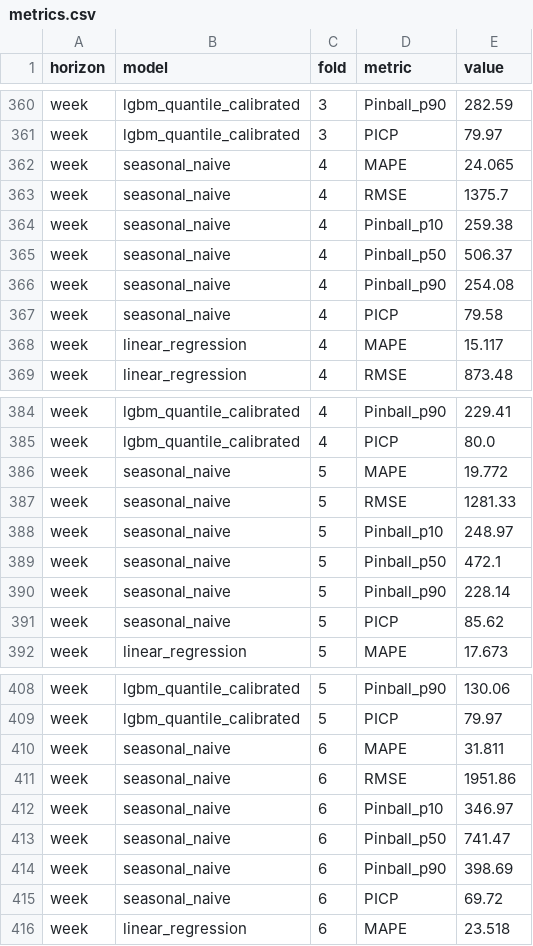
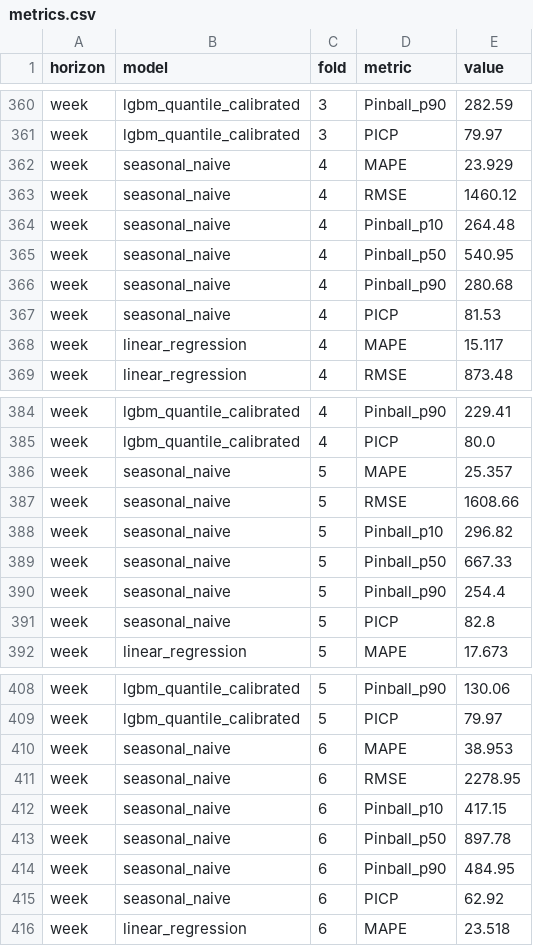
Before and after one commit to InfoNaveen/Team-SixSense, a CSV file: results/metrics.csv, drawn as a sheet; only a part is shown, gaps mark what is left out; the diff covers the shown part only.

```diff
--- a/results/metrics.csv
+++ b/results/metrics.csv
@@ -361,8 +361,8 @@ week,lgbm_quantile_calibrated,3,Pinball_p90,282.59
 week,lgbm_quantile_calibrated,3,PICP,79.97
-week,seasonal_naive,4,MAPE,24.065
-week,seasonal_naive,4,RMSE,1375.7
-week,seasonal_naive,4,Pinball_p10,259.38
-week,seasonal_naive,4,Pinball_p50,506.37
-week,seasonal_naive,4,Pinball_p90,254.08
-week,seasonal_naive,4,PICP,79.58
+week,seasonal_naive,4,MAPE,23.929
+week,seasonal_naive,4,RMSE,1460.12
+week,seasonal_naive,4,Pinball_p10,264.48
+week,seasonal_naive,4,Pinball_p50,540.95
+week,seasonal_naive,4,Pinball_p90,280.68
+week,seasonal_naive,4,PICP,81.53
 week,linear_regression,4,MAPE,15.117
@@ -385,8 +385,8 @@ week,lgbm_quantile_calibrated,4,Pinball_p90,229.41
 week,lgbm_quantile_calibrated,4,PICP,80.0
-week,seasonal_naive,5,MAPE,19.772
-week,seasonal_naive,5,RMSE,1281.33
-week,seasonal_naive,5,Pinball_p10,248.97
-week,seasonal_naive,5,Pinball_p50,472.1
-week,seasonal_naive,5,Pinball_p90,228.14
-week,seasonal_naive,5,PICP,85.62
+week,seasonal_naive,5,MAPE,25.357
+week,seasonal_naive,5,RMSE,1608.66
+week,seasonal_naive,5,Pinball_p10,296.82
+week,seasonal_naive,5,Pinball_p50,667.33
+week,seasonal_naive,5,Pinball_p90,254.4
+week,seasonal_naive,5,PICP,82.8
 week,linear_regression,5,MAPE,17.673
@@ -409,8 +409,8 @@ week,lgbm_quantile_calibrated,5,Pinball_p90,130.06
 week,lgbm_quantile_calibrated,5,PICP,79.97
-week,seasonal_naive,6,MAPE,31.811
-week,seasonal_naive,6,RMSE,1951.86
-week,seasonal_naive,6,Pinball_p10,346.97
-week,seasonal_naive,6,Pinball_p50,741.47
-week,seasonal_naive,6,Pinball_p90,398.69
-week,seasonal_naive,6,PICP,69.72
+week,seasonal_naive,6,MAPE,38.953
+week,seasonal_naive,6,RMSE,2278.95
+week,seasonal_naive,6,Pinball_p10,417.15
+week,seasonal_naive,6,Pinball_p50,897.78
+week,seasonal_naive,6,Pinball_p90,484.95
+week,seasonal_naive,6,PICP,62.92
 week,linear_regression,6,MAPE,23.518
```
Also changed, not shown: 54 edited cells elsewhere in this file, results/accuracy_table.csv, 9 other files.
